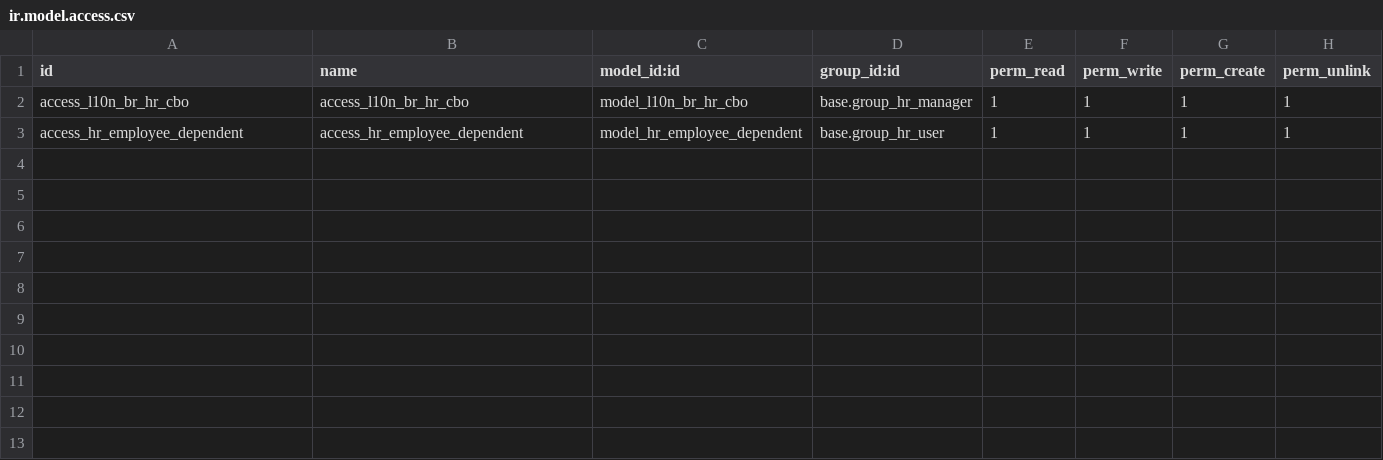
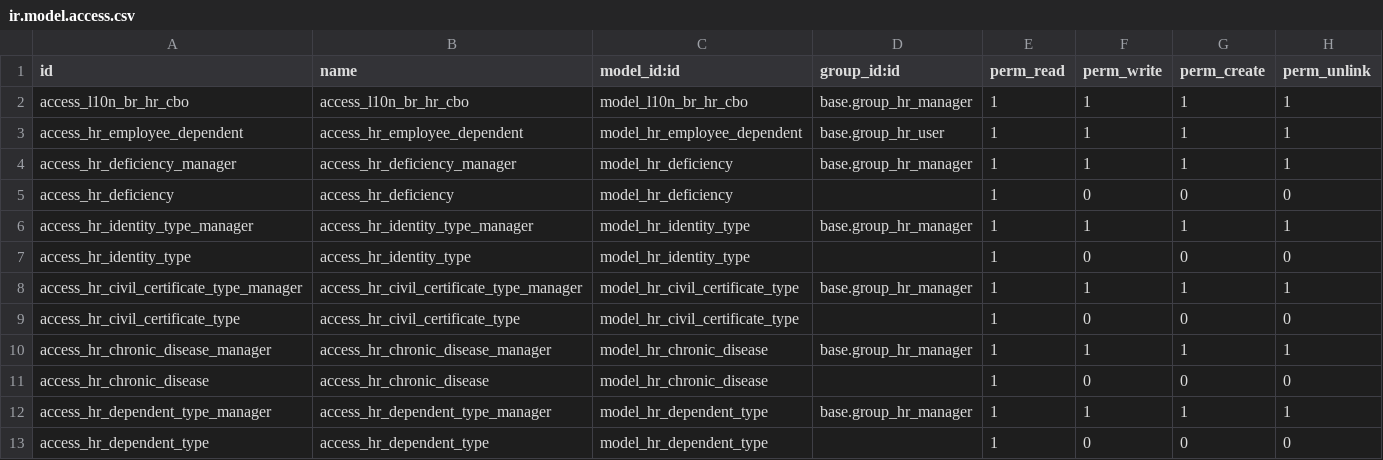
Before and after one commit to YouByPiccadilly/l10n-brazil, a CSV file: l10n_br_hr/security/ir.model.access.csv, drawn as a sheet; the diff names each change by its address in the sheet, - before the commit and + after, or states it on an @@ line.

Commit message:
Created security rules and menu items for l10n_br_hr module and removed unused models

```diff
--- a/l10n_br_hr/security/ir.model.access.csv
+++ b/l10n_br_hr/security/ir.model.access.csv
+row 4: access_hr_deficiency_manager | access_hr_deficiency_manager | model_hr_deficiency | base.group_hr_manager | 1 | 1 | 1 | 1
+row 5: access_hr_deficiency | access_hr_deficiency | model_hr_deficiency |  | 1 | 0 | 0 | 0
+row 6: access_hr_identity_type_manager | access_hr_identity_type_manager | model_hr_identity_type | base.group_hr_manager | 1 | 1 | 1 | 1
+row 7: access_hr_identity_type | access_hr_identity_type | model_hr_identity_type |  | 1 | 0 | 0 | 0
+row 8: access_hr_civil_certificate_type_manager | access_hr_civil_certificate_type_manager | model_hr_civil_certificate_type | base.group_hr_manager | 1 | 1 | 1 | 1
+row 9: access_hr_civil_certificate_type | access_hr_civil_certificate_type | model_hr_civil_certificate_type |  | 1 | 0 | 0 | 0
+row 10: access_hr_chronic_disease_manager | access_hr_chronic_disease_manager | model_hr_chronic_disease | base.group_hr_manager | 1 | 1 | 1 | 1
+row 11: access_hr_chronic_disease | access_hr_chronic_disease | model_hr_chronic_disease |  | 1 | 0 | 0 | 0
+row 12: access_hr_dependent_type_manager | access_hr_dependent_type_manager | model_hr_dependent_type | base.group_hr_manager | 1 | 1 | 1 | 1
+row 13: access_hr_dependent_type | access_hr_dependent_type | model_hr_dependent_type |  | 1 | 0 | 0 | 0
```
Also changed, not shown: 4 other files.
